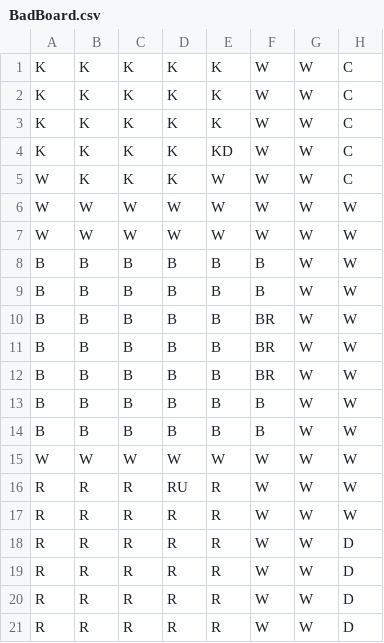
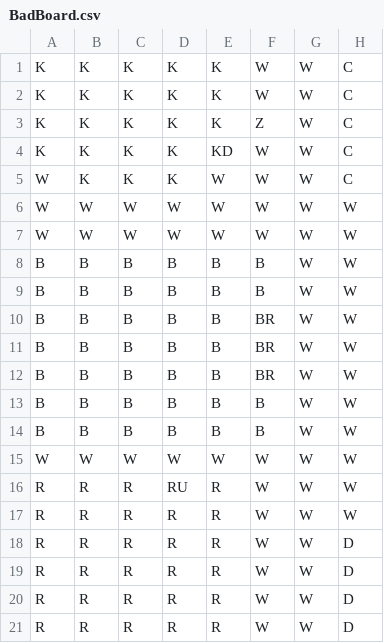
Before and after one commit to nplaster/ClueBoard, a CSV file: BadBoard.csv, drawn as a sheet; only a part is shown; the diff names each change by its address in the sheet, - before the commit and + after, or states it on an @@ line.

```diff
--- a/BadBoard.csv
+++ b/BadBoard.csv
-F3: W
+F3: Z
```
Also changed, not shown: 9 other files.
